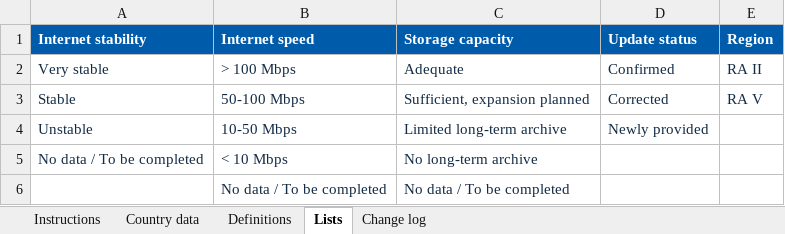
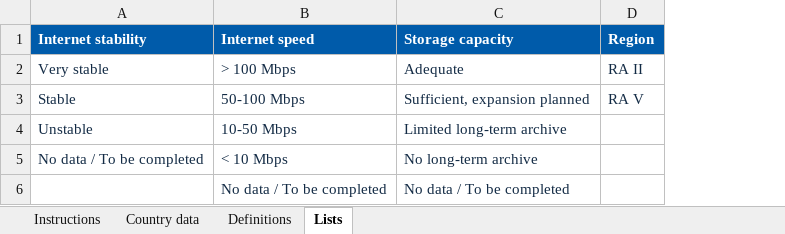
Before and after one commit to andreevaplanet/EW4All_Infrastructure_Dashboard, an Excel workbook: data/EW4All_Infrastructure_Member_Update.xlsx, sheet Lists, drawn as a sheet; values as stored, in another font and other column widths than the file's, no borders; the diff names each change by its address in the sheet, - before the commit and + after, or states it on an @@ line.

```diff
--- a/data/EW4All_Infrastructure_Member_Update.xlsx (sheet Lists)
+++ b/data/EW4All_Infrastructure_Member_Update.xlsx (sheet Lists)
-sheet tab: Change log
-column D (Update status), rows 2-4: Confirmed | Corrected | Newly provided
```
Also changed, not shown: sheet Country data, sheet Instructions, sheet Definitions, 2 other files.
